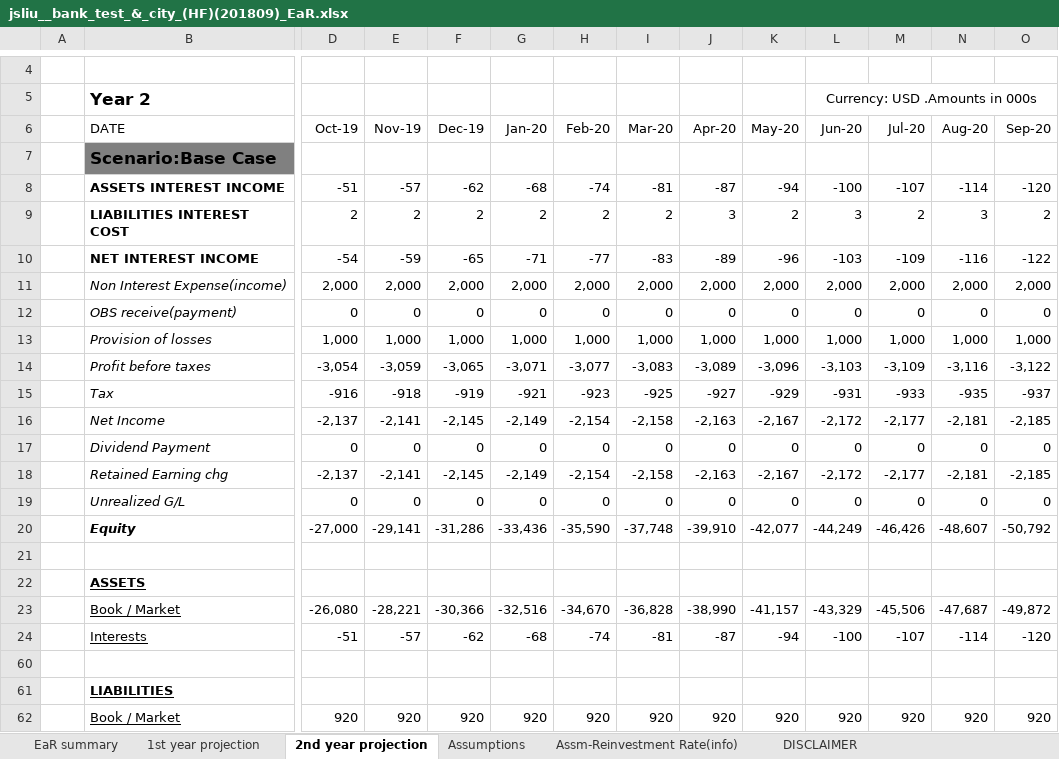
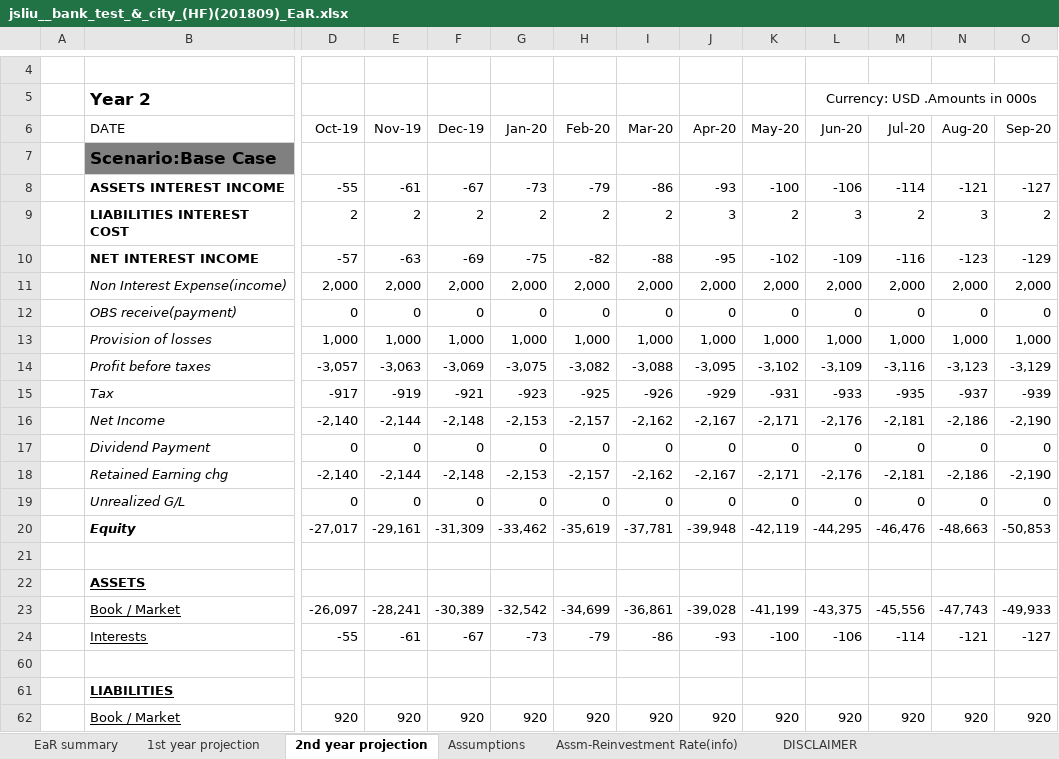
Before and after one commit to jasenliu/AutoTHCN, an Excel workbook: lib/report/benchmark_report/web14/exl/201809/jsliu__bank_test_&_city_(HF)(201809)_EaR.xlsx, sheet 2nd year projection, drawn as a sheet; only a part is shown, gaps mark what is left out; values as stored, in another font and other column widths than the file's, no borders; charts and pictures not drawn; removed rows and columns are numbered as before the commit, all else as after; rows hold the shown columns only; the diff covers the shown part only; the diff names each change by its address in the sheet, - before the commit and + after, or states it on an @@ line.

```diff
--- a/lib/report/benchmark_report/web14/exl/201809/jsliu__bank_test_&_city_(HF)(201809)_EaR.xlsx (sheet 2nd year projection)
+++ b/lib/report/benchmark_report/web14/exl/201809/jsliu__bank_test_&_city_(HF)(201809)_EaR.xlsx (sheet 2nd year projection)
-row 8:  | ASSETS INTEREST INCOME | -51 | -57 | -62 | -68 | -74 | -81 | -87 | -94 | -100 | -107 | -114 | -120
+row 8:  | ASSETS INTEREST INCOME | -55 | -61 | -67 | -73 | -79 | -86 | -93 | -100 | -106 | -114 | -121 | -127
-row 10:  | NET INTEREST INCOME | -54 | -59 | -65 | -71 | -77 | -83 | -89 | -96 | -103 | -109 | -116 | -122
+row 10:  | NET INTEREST INCOME | -57 | -63 | -69 | -75 | -82 | -88 | -95 | -102 | -109 | -116 | -123 | -129
-row 14:  | Profit before taxes | -3,054 | -3,059 | -3,065 | -3,071 | -3,077 | -3,083 | -3,089 | -3,096 | -3,103 | -3,109 | -3,116 | -3,122
-row 15:  | Tax | -916 | -918 | -919 | -921 | -923 | -925 | -927 | -929 | -931 | -933 | -935 | -937
-row 16:  | Net Income | -2,137 | -2,141 | -2,145 | -2,149 | -2,154 | -2,158 | -2,163 | -2,167 | -2,172 | -2,177 | -2,181 | -2,185
+row 14:  | Profit before taxes | -3,057 | -3,063 | -3,069 | -3,075 | -3,082 | -3,088 | -3,095 | -3,102 | -3,109 | -3,116 | -3,123 | -3,129
+row 15:  | Tax | -917 | -919 | -921 | -923 | -925 | -926 | -929 | -931 | -933 | -935 | -937 | -939
+row 16:  | Net Income | -2,140 | -2,144 | -2,148 | -2,153 | -2,157 | -2,162 | -2,167 | -2,171 | -2,176 | -2,181 | -2,186 | -2,190
-row 18:  | Retained Earning chg | -2,137 | -2,141 | -2,145 | -2,149 | -2,154 | -2,158 | -2,163 | -2,167 | -2,172 | -2,177 | -2,181 | -2,185
+row 18:  | Retained Earning chg | -2,140 | -2,144 | -2,148 | -2,153 | -2,157 | -2,162 | -2,167 | -2,171 | -2,176 | -2,181 | -2,186 | -2,190
-row 20:  | Equity | -27,000 | -29,141 | -31,286 | -33,436 | -35,590 | -37,748 | -39,910 | -42,077 | -44,249 | -46,426 | -48,607 | -50,792
+row 20:  | Equity | -27,017 | -29,161 | -31,309 | -33,462 | -35,619 | -37,781 | -39,948 | -42,119 | -44,295 | -46,476 | -48,663 | -50,853
-row 23:  | Book / Market | -26,080 | -28,221 | -30,366 | -32,516 | -34,670 | -36,828 | -38,990 | -41,157 | -43,329 | -45,506 | -47,687 | -49,872
-row 24:  | Interests | -51 | -57 | -62 | -68 | -74 | -81 | -87 | -94 | -100 | -107 | -114 | -120
+row 23:  | Book / Market | -26,097 | -28,241 | -30,389 | -32,542 | -34,699 | -36,861 | -39,028 | -41,199 | -43,375 | -45,556 | -47,743 | -49,933
+row 24:  | Interests | -55 | -61 | -67 | -73 | -79 | -86 | -93 | -100 | -106 | -114 | -121 | -127
```
Also changed, not shown: 63 added rows and 63 removed rows elsewhere in this sheet, sheet 1st year projection, sheet EaR summary, sheet Assm-Reinvestment Rate(info), hidden cells, lib/report/benchmark_report/web14/exl/201809/jsliu__bank_test_&_city_(HF)(201809)_Two_Cycles_Comparison.xlsx.
